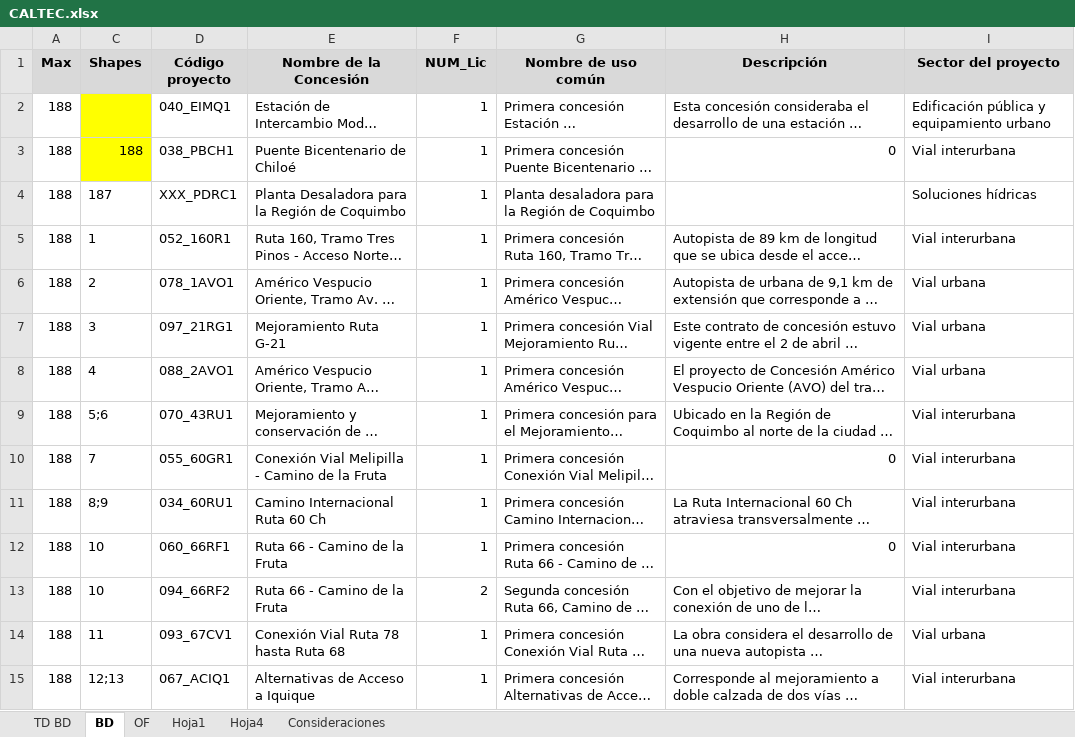
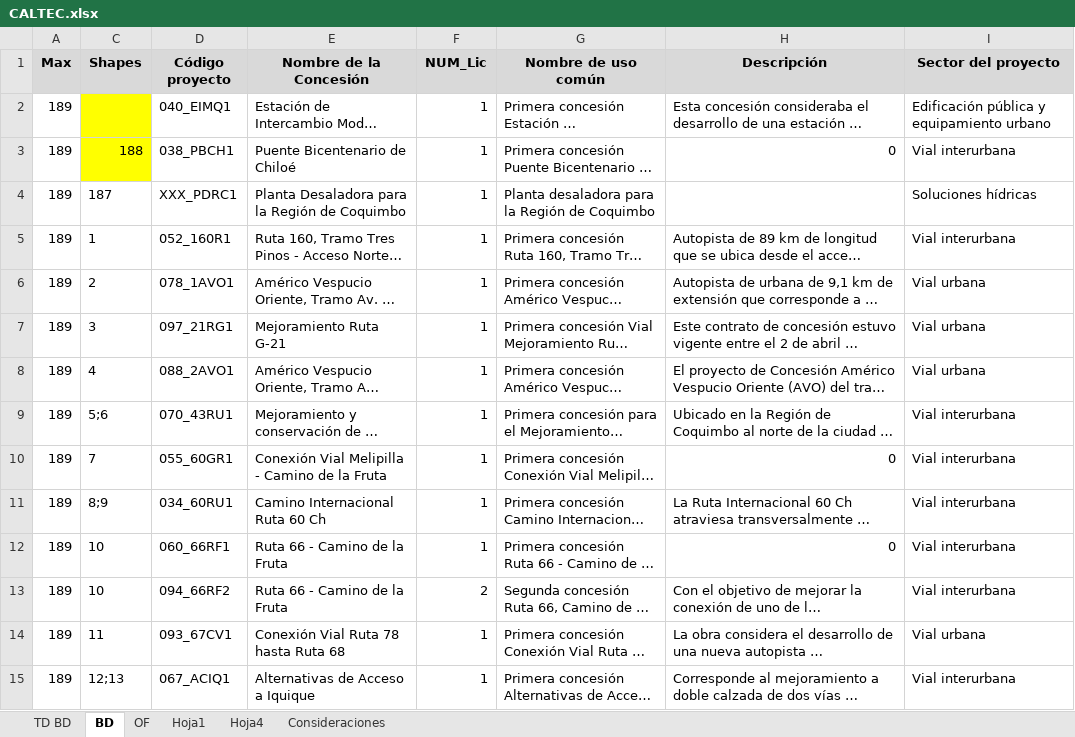
Before and after one commit to vperezmacaya/CATLEC, an Excel workbook: CALTEC.xlsx, sheet BD, drawn as a sheet; only a part is shown; long unchanged cells end in …; values as stored, in another font and other column widths than the file's, no borders; table styles not drawn; the diff covers the shown part only; the diff names each change by its address in the sheet, - before the commit and + after, or states it on an @@ line.

```diff
--- a/CALTEC.xlsx (sheet BD)
+++ b/CALTEC.xlsx (sheet BD)
-A2:A15 (Max): 188
+A2:A15 (Max): 189
```
Also changed, not shown: 115 edited cells elsewhere in this sheet, hidden cells, 29 other files.
